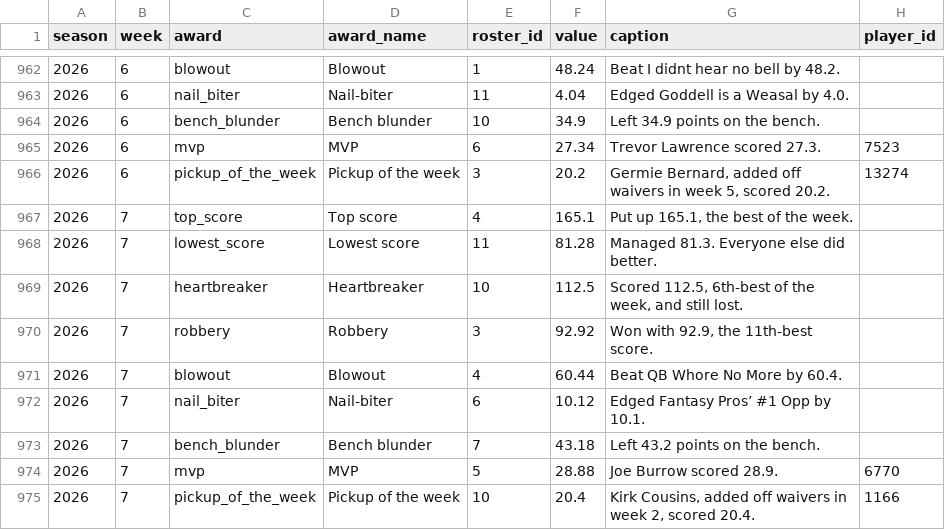
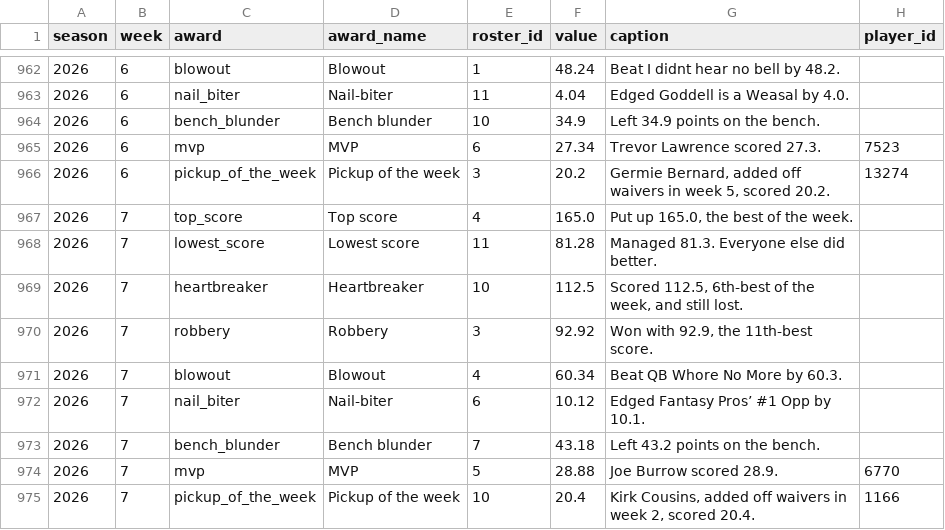
Before and after one commit to JonahT26/sleeper-dashboard, a CSV file: data/processed/awards.csv, drawn as a sheet; only a part is shown, gaps mark what is left out.

```diff
--- a/data/processed/awards.csv
+++ b/data/processed/awards.csv
@@ -966,3 +966,3 @@
 2026,6,pickup_of_the_week,Pickup of the week,3,20.2,"Germie Bernard, added off waivers in week 5, scored 20.2.",13274
-2026,7,top_score,Top score,4,165.1,"Put up 165.1, the best of the week.",
+2026,7,top_score,Top score,4,165.0,"Put up 165.0, the best of the week.",
 2026,7,lowest_score,Lowest score,11,81.28,Managed 81.3. Everyone else did better.,
@@ -970,3 +970,3 @@
 2026,7,robbery,Robbery,3,92.92,"Won with 92.9, the 11th-best score.",
-2026,7,blowout,Blowout,4,60.44,Beat QB Whore No More by 60.4.,
+2026,7,blowout,Blowout,4,60.34,Beat QB Whore No More by 60.3.,
 2026,7,nail_biter,Nail-biter,6,10.12,Edged Fantasy Pros’ #1 Opp by 10.1.,
```
Also changed, not shown: data/processed/pickups.csv, data/processed/playoff_odds.csv, 10 other files.
